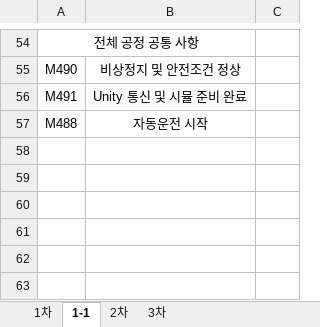
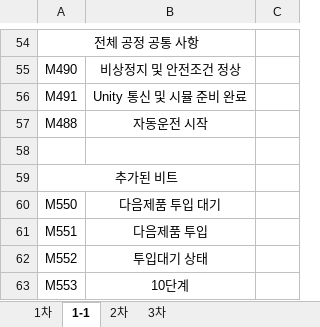
Before and after one commit to leeyouj47-tech/detect, an Excel workbook: docu/공정비트.xlsx, sheet 1-1, drawn as a sheet; only a part is shown, gaps mark what is left out; values as stored, in another font and other column widths than the file's, no borders; the diff covers the shown part only; the diff names each change by its address in the sheet, - before the commit and + after, or states it on an @@ line.

```diff
--- a/docu/공정비트.xlsx (sheet 1-1)
+++ b/docu/공정비트.xlsx (sheet 1-1)
+row 58: (empty)
+row 59: 추가된 비트
+row 60: M550 | 다음제품 투입 대기
+row 61: M551 | 다음제품 투입
+row 62: M552 | 투입대기 상태
+row 63: M553 | 10단계
```
Also changed, not shown: 12 edited cells elsewhere in this sheet, 10 other files.
